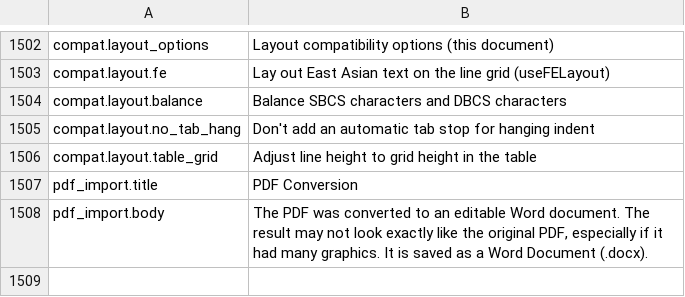
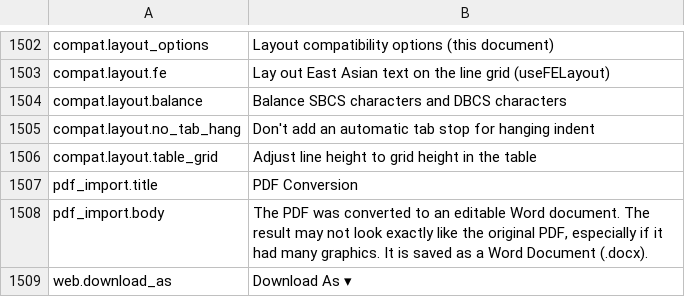
Before and after one commit to jade-rs/jade-office, a TSV file: crates/jade-gpui-app/i18n/en.tsv, drawn as a sheet; only a part is shown, gaps mark what is left out.

```diff
--- a/crates/jade-gpui-app/i18n/en.tsv
+++ b/crates/jade-gpui-app/i18n/en.tsv
@@ -1508 +1508,2 @@ pdf_import.title	PDF Conversion
 pdf_import.body	The PDF was converted to an editable Word document. The result may not look exactly like the original PDF, especially if it had many graphics. It is saved as a Word Document (.docx).
+web.download_as	Download As ▾
```
Also changed, not shown: crates/jade-gpui-app/i18n/ja.tsv, 4 other files.
